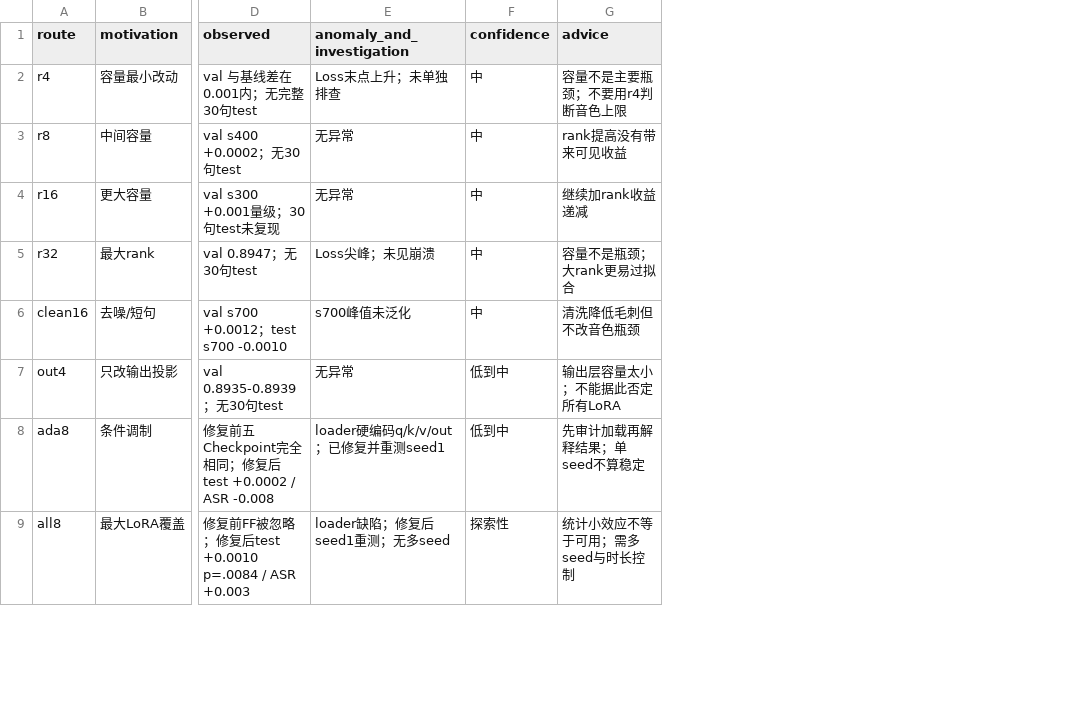
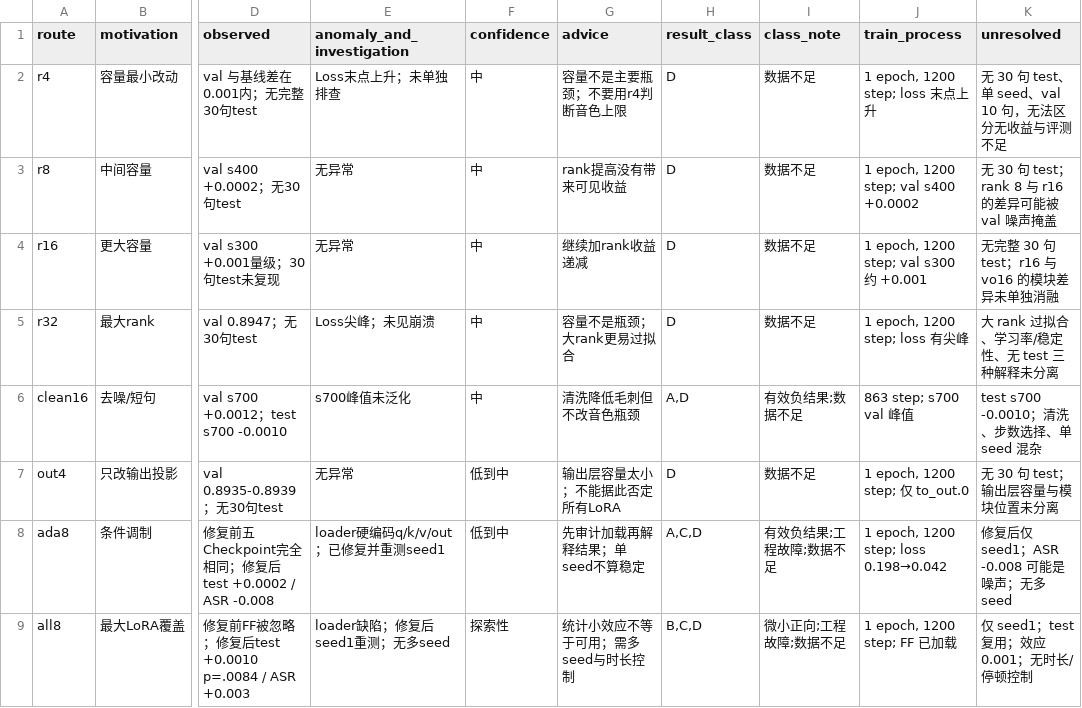
Before and after one commit to wangkaxds/gpt-sovits-v5-finetune-paper, a CSV file: data/route_ledger.csv, drawn as a sheet; only a part is shown, gaps mark what is left out; the diff names each change by its address in the sheet, - before the commit and + after, or states it on an @@ line.

```diff
--- a/data/route_ledger.csv
+++ b/data/route_ledger.csv
+column H (result_class), rows 2-9: D | D | D | D | A,D | D | A,C,D | B,C,D
+column I (class_note), rows 2-9: 数据不足 | 数据不足 | 数据不足 | 数据不足 | 有效负结果;数据不足 | 数据不足 | 有效负结果;工程故障;数据不足 | 微小正向;工程故障;数据不足
+column J (train_process), rows 2-9: 1 epoch, 1200 step; loss 末点上升 | 1 epoch, 1200 step; val s400 +0.0002 | 1 epoch, 1200 step; val s300 约 +0.001 | 1 epoch, 1200 step; loss 有尖峰 | 863 step; s700 val 峰值 | 1 epoch, 1200 step; 仅 to_out.0 | 1 epoch, 1200 step; loss 0.198→0.042 | 1 epoch, 1200 step; FF 已加载
+column K (unresolved), rows 2-9: 无 30 句 test、单 seed、val 10 句，无法区分无收益与评测不足 | 无 30 句 test；rank 8 与 r16 的差异可能被 val 噪声掩盖 | 无完整 30 句 test；r16 与 vo16 的模块差异未单独消融 | 大 rank 过拟合、学习率/稳定性、无 test 三种解释未分离 | test s700 -0.0010；清洗、步数选择、单 seed 混杂 | 无 30 句 test；输出层容量与模块位置未分离 | 修复后仅 seed1；ASR -0.008 可能是噪声；无多 seed | 仅 seed1；test 复用；效应 0.001；无时长/停顿控制
```
Also changed, not shown: 15 other files.
